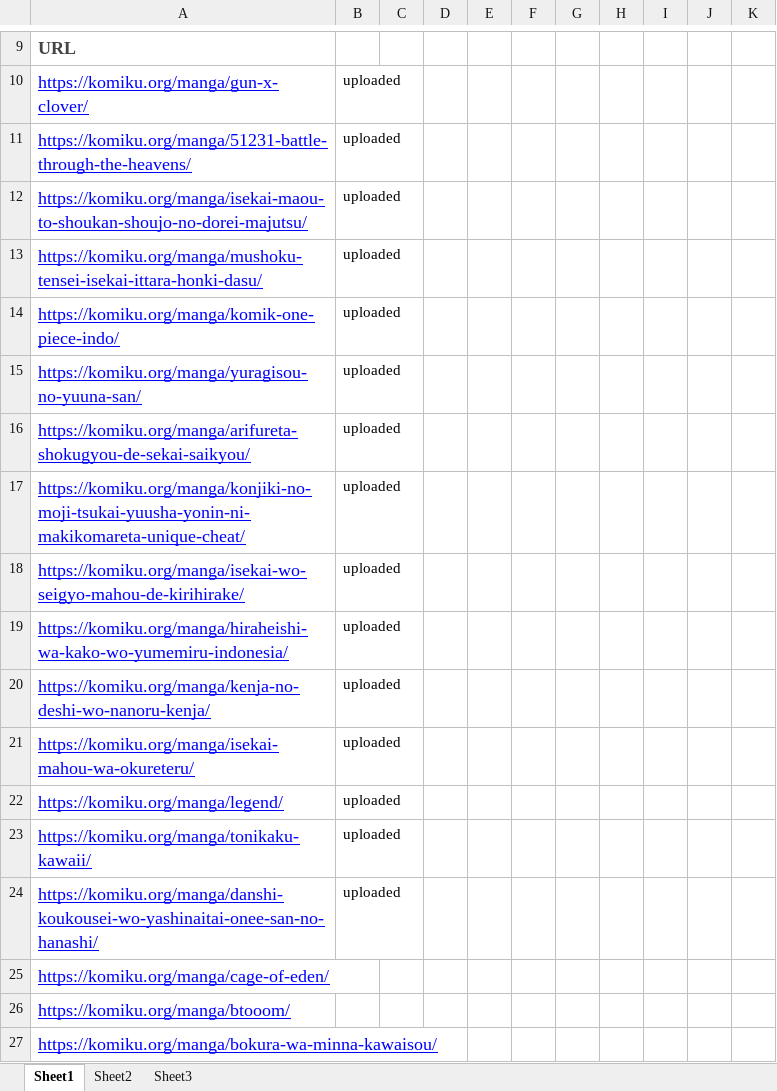
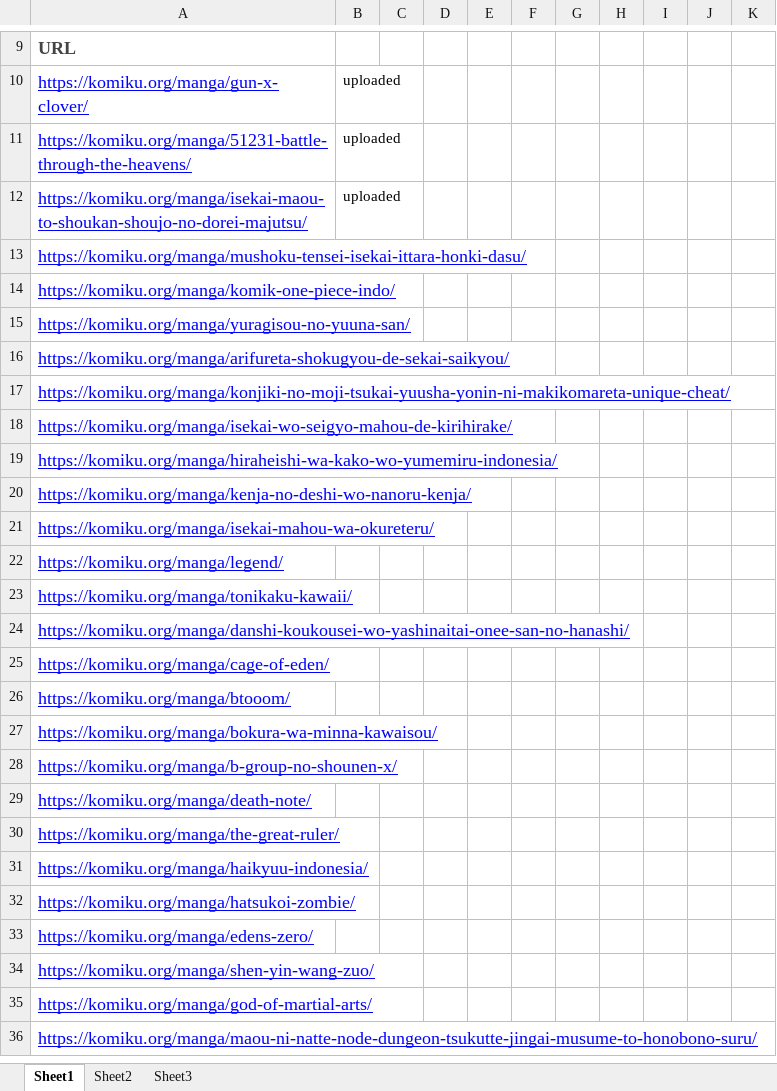
Before and after one commit to haqisaurus2/kisahstory, an Excel workbook: daftar komik.xlsx, sheet Sheet1, drawn as a sheet; only a part is shown, gaps mark what is left out; the shorter side is filled out with more unchanged rows; values as stored, in another font and other column widths than the file's, no borders; the diff names each change by its address in the sheet, - before the commit and + after, or states it on an @@ line.

```diff
--- a/daftar komik.xlsx (sheet Sheet1)
+++ b/daftar komik.xlsx (sheet Sheet1)
-B13:B24: uploaded
+B13:B24: (empty)
```
Also changed, not shown: 23 other files.
